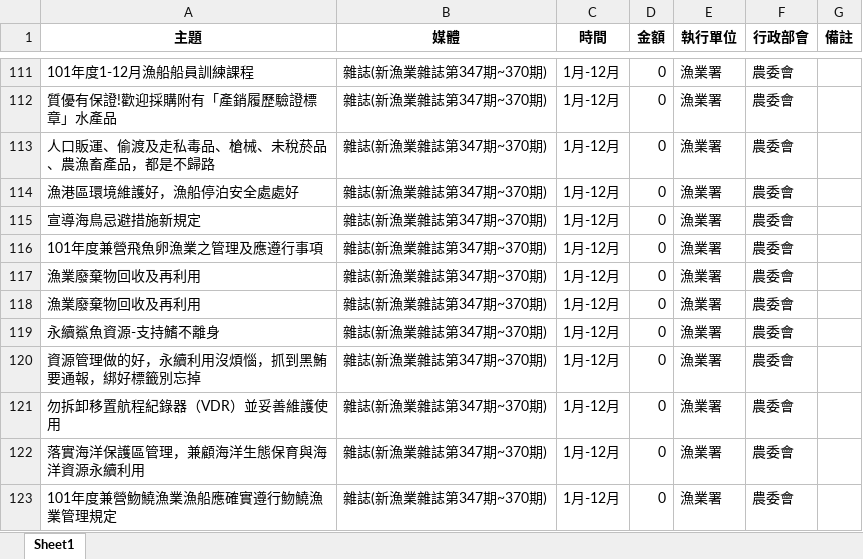
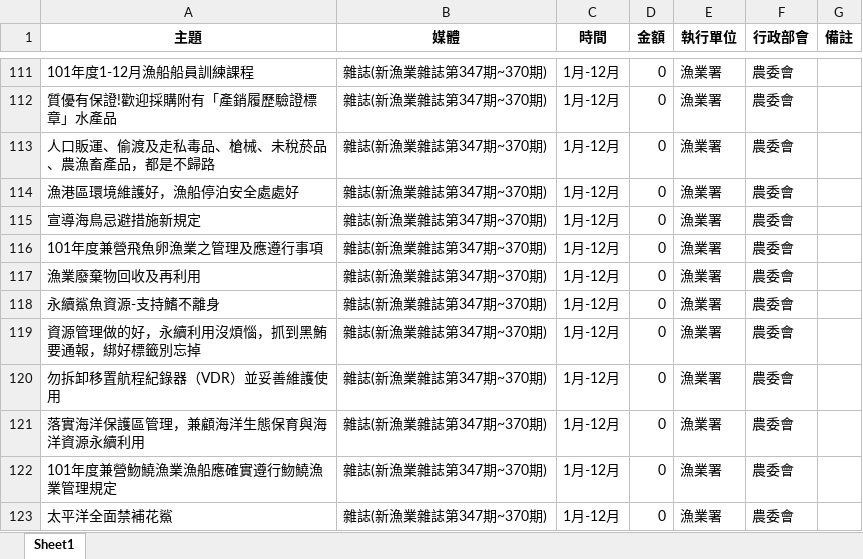
Before and after one commit to ccwang002/2014-NTU-NewsVis, an Excel workbook: 1_政策宣傳執情形/parsed/農委會/農委會主管101年廣宣彙整.xlsx, sheet Sheet1, drawn as a sheet; only a part is shown, gaps mark what is left out; the shorter side is filled out with more unchanged rows; values as stored, in another font and other column widths than the file's, no borders; the diff names each change by its address in the sheet, - before the commit and + after, or states it on an @@ line.

Commit message:
add parsed 農委會 result.
注意：
- 日期只有月、日是正確的，其他年時分秒都要忽略（原始格式錯誤）
- 檔名保留原樣

```diff
--- a/1_政策宣傳執情形/parsed/農委會/農委會主管101年廣宣彙整.xlsx (sheet Sheet1)
+++ b/1_政策宣傳執情形/parsed/農委會/農委會主管101年廣宣彙整.xlsx (sheet Sheet1)
-row 118: 漁業廢棄物回收及再利用 | 雜誌(新漁業雜誌第347期~370期) | 1月-12月 | 0 | 漁業署 | 農委會
```
Also changed, not shown: 9 other files.
